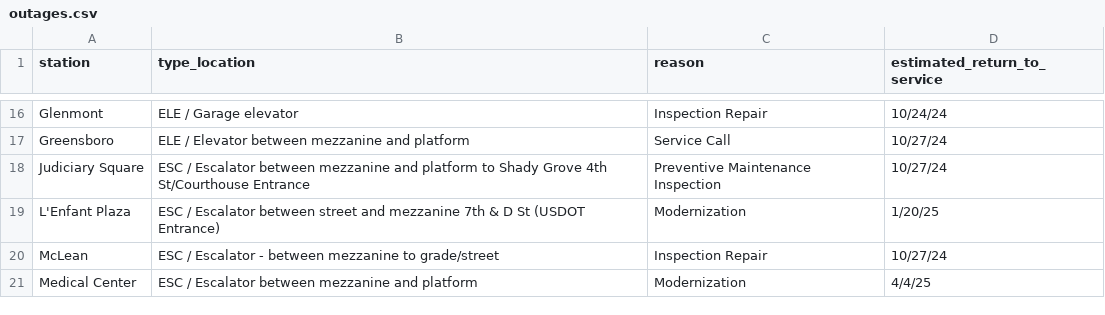
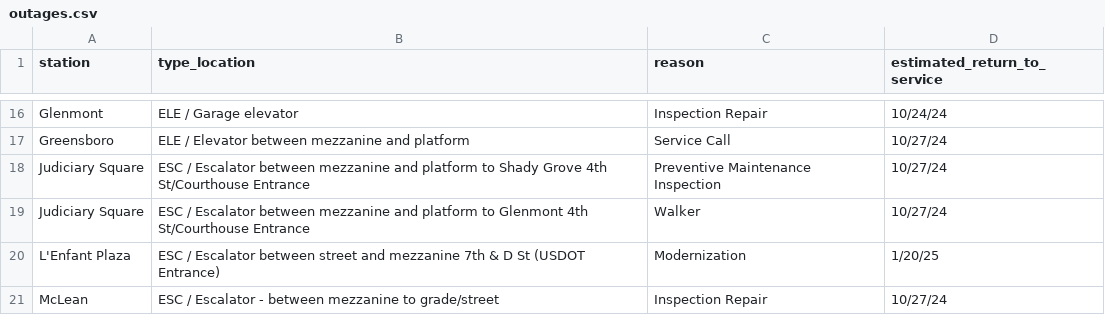
Before and after one commit to erxclau/wmata-elevators-escalators, a CSV file: outages.csv, drawn as a sheet; only a part is shown, gaps mark what is left out; the shorter side is filled out with more unchanged rows.

```diff
--- a/outages.csv
+++ b/outages.csv
@@ -18,2 +18,3 @@ Greensboro,ELE / Elevator between mezzanine and platform,Service Call,10/27/24
 Judiciary Square,ESC / Escalator between mezzanine and platform to Shady Grove 4th St/Courthouse Entrance,Preventive Maintenance Inspection,10/27/24
+Judiciary Square,ESC / Escalator between mezzanine and platform to Glenmont 4th St/Courthouse Entrance,Walker,10/27/24
 L'Enfant Plaza,ESC / Escalator between street and mezzanine 7th & D St (USDOT Entrance),Modernization,1/20/25
```
